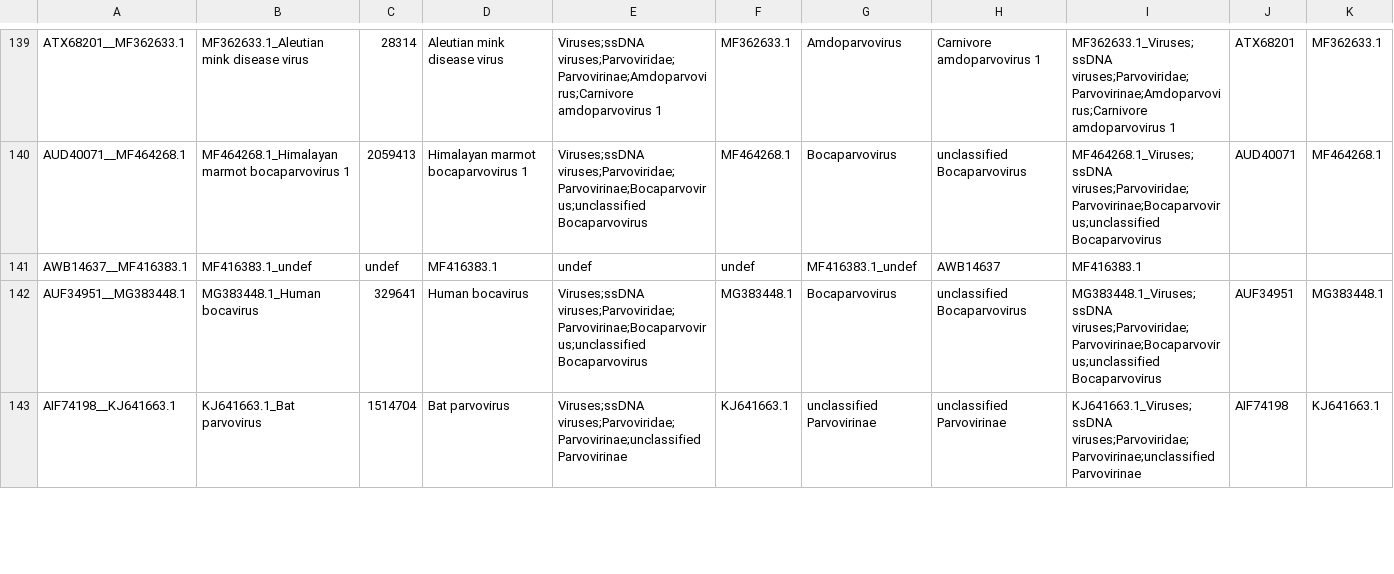
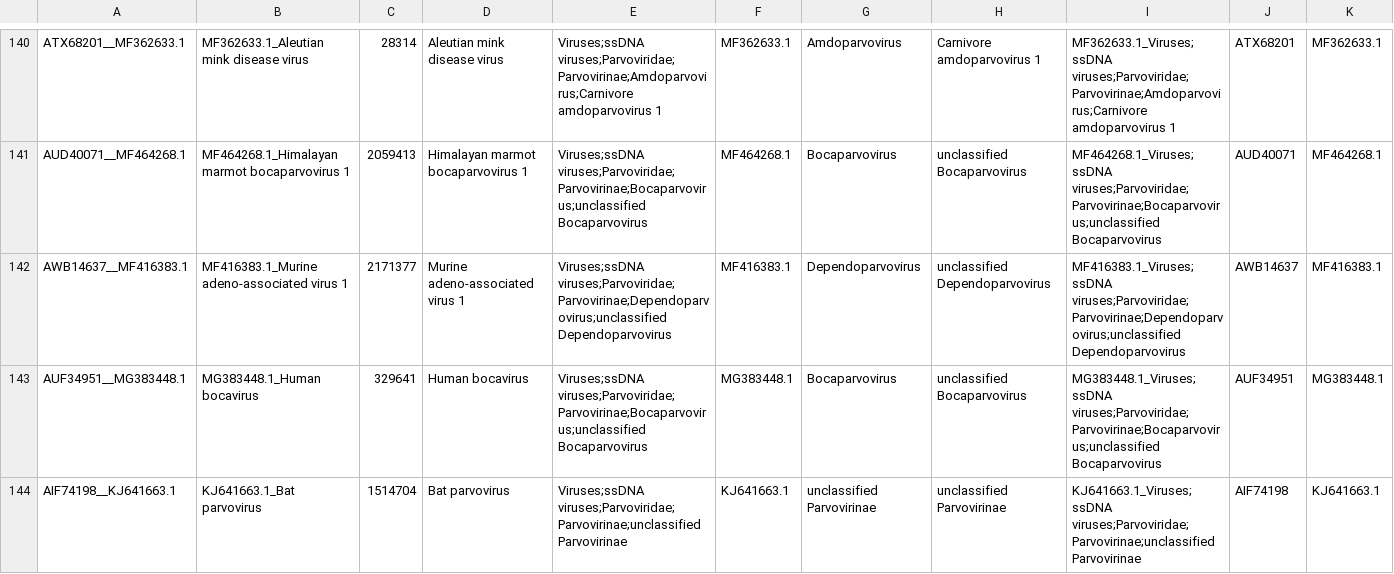
Before and after one commit to josephhughes/ViCTree, a CSV file: txid40119/txid40119_label.csv, drawn as a sheet; only a part is shown, gaps mark what is left out; the diff covers the shown part only.

```diff
--- a/txid40119/txid40119_label.csv
+++ b/txid40119/txid40119_label.csv
@@ -140,3 +141,3 @@ ATX68201__MF362633.1,MF362633.1_Aleutian mink disease virus,28314,Aleutian mink
 AUD40071__MF464268.1,MF464268.1_Himalayan marmot bocaparvovirus 1,2059413,Himalayan marmot bocaparvovirus 1,Viruses;ssDNA viruses;Parvoviridae;Parvovirinae;Bocaparvovirus;unclassified Bocaparvovirus,MF464268.1,Bocaparvovirus,unclassified Bocaparvovirus,MF464268.1_Viruses;ssDNA viruses;Parvoviridae;Parvovirinae;Bocaparvovirus;unclassified Bocaparvovirus,AUD40071,MF464268.1
-AWB14637__MF416383.1,MF416383.1_undef,undef,MF416383.1,undef,undef,MF416383.1_undef,AWB14637,MF416383.1
+AWB14637__MF416383.1,MF416383.1_Murine adeno-associated virus 1,2171377,Murine adeno-associated virus 1,Viruses;ssDNA viruses;Parvoviridae;Parvovirinae;Dependoparvovirus;unclassified Dependoparvovirus,MF416383.1,Dependoparvovirus,unclassified Dependoparvovirus,MF416383.1_Viruses;ssDNA viruses;Parvoviridae;Parvovirinae;Dependoparvovirus;unclassified Dependoparvovirus,AWB14637,MF416383.1
 AUF34951__MG383448.1,MG383448.1_Human bocavirus,329641,Human bocavirus,Viruses;ssDNA viruses;Parvoviridae;Parvovirinae;Bocaparvovirus;unclassified Bocaparvovirus,MG383448.1,Bocaparvovirus,unclassified Bocaparvovirus,MG383448.1_Viruses;ssDNA viruses;Parvoviridae;Parvovirinae;Bocaparvovirus;unclassified Bocaparvovirus,AUF34951,MG383448.1
```
Also changed, not shown: 3 added rows, 2 removed rows and 42 edited cells elsewhere in this file, txid40119/txid40119.csv, txid40119/txid40119_clusters_info.csv, 20 other files.
